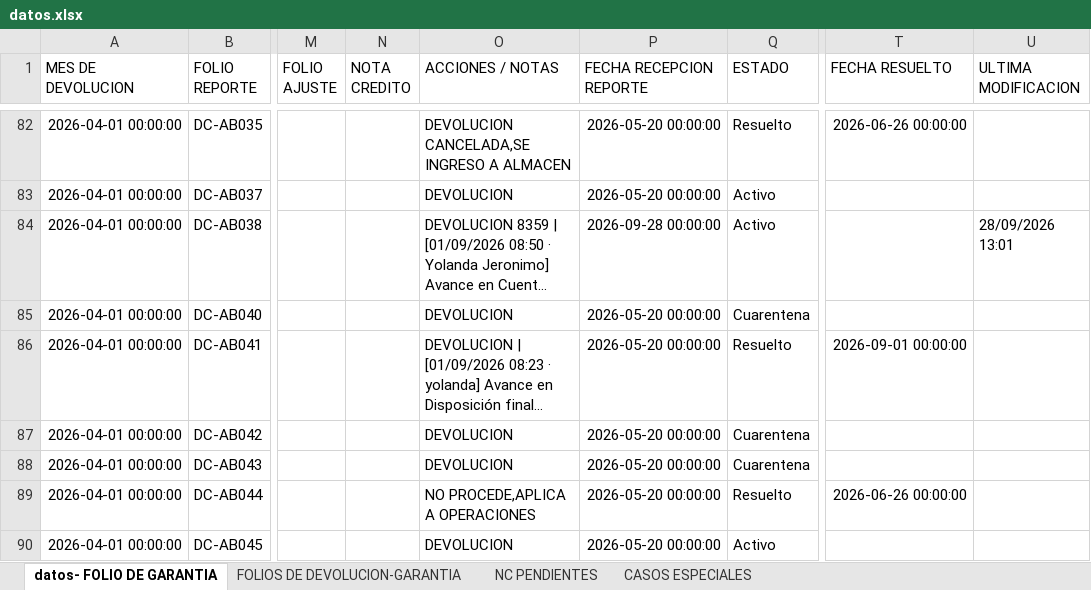
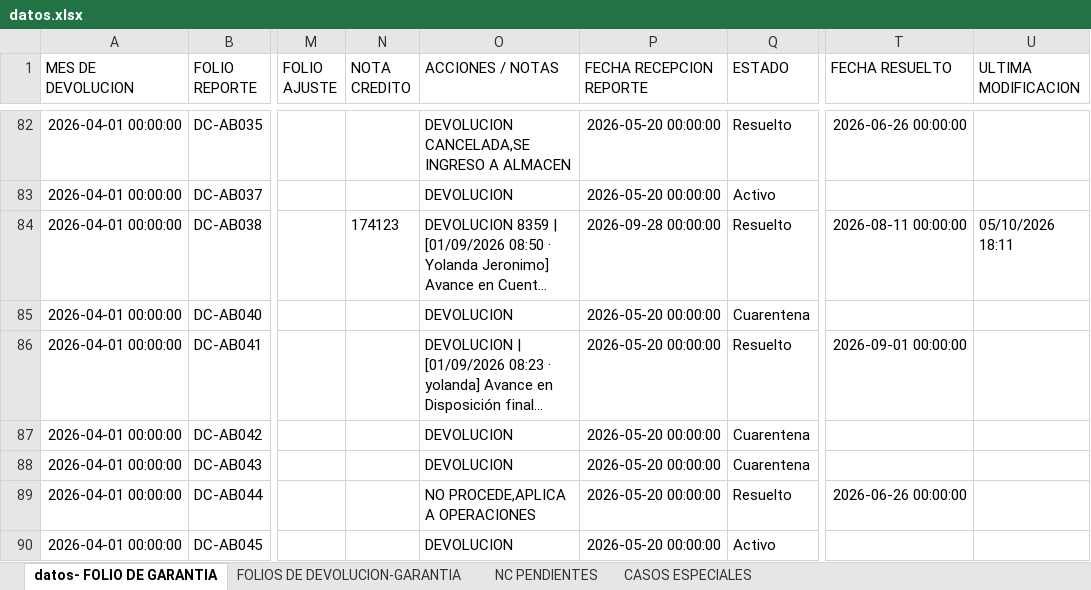
Before and after one commit to ftrevinor001-tr/dashboard-reclamaciones, an Excel workbook: datos.xlsx, sheet datos- FOLIO DE GARANTIA, drawn as a sheet; only a part is shown, gaps mark what is left out; long unchanged cells end in …; values as stored, in another font and other column widths than the file's, no borders; the diff names each change by its address in the sheet, - before the commit and + after, or states it on an @@ line.

Commit message:
Garantía DC-AB038: Folio marcado como RESUELTO (fecha cierre 11/08/2026)

```diff
--- a/datos.xlsx (sheet datos- FOLIO DE GARANTIA)
+++ b/datos.xlsx (sheet datos- FOLIO DE GARANTIA)
-N84 (NOTA CREDITO): (empty)
+N84 (NOTA CREDITO): 174123
-Q84 (ESTADO): Activo
+Q84 (ESTADO): Resuelto
-T84 (FECHA RESUELTO): (empty)
+T84 (FECHA RESUELTO): 2026-08-11 00:00:00
-U84 (ULTIMA MODIFICACION): 28/09/2026 13:01
+U84 (ULTIMA MODIFICACION): 05/10/2026 18:11
```
